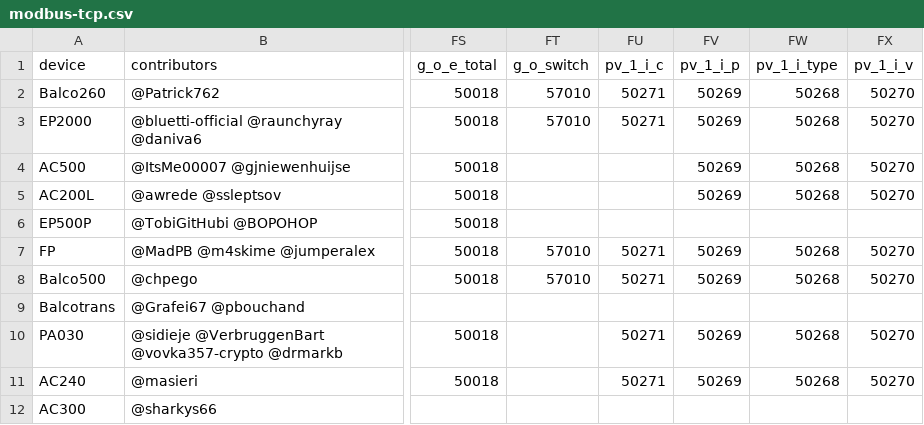
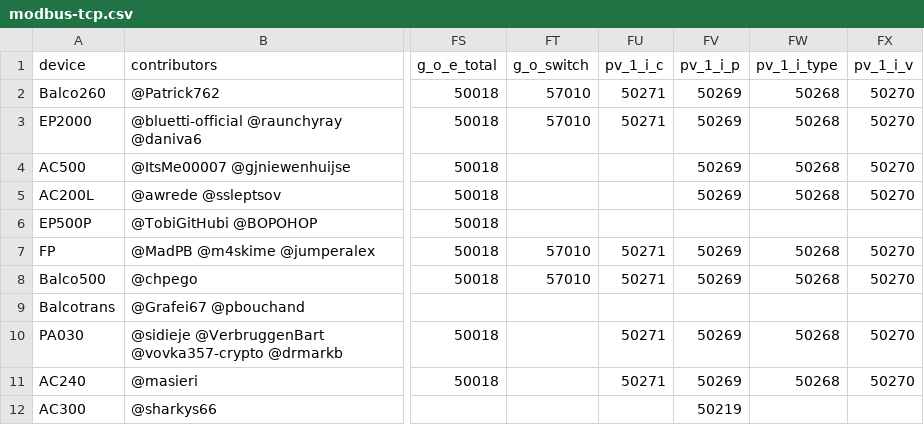
Before and after one commit to bluetti-community/bluetti-registers, a CSV file: modbus-tcp/modbus-tcp.csv, drawn as a sheet; only a part is shown, gaps mark what is left out; the diff names each change by its address in the sheet, - before the commit and + after, or states it on an @@ line.

```diff
--- a/modbus-tcp/modbus-tcp.csv
+++ b/modbus-tcp/modbus-tcp.csv
-FV12 (pv_1_i_p): (empty)
+FV12 (pv_1_i_p): 50219
```
Also changed, not shown: 2 other files.
